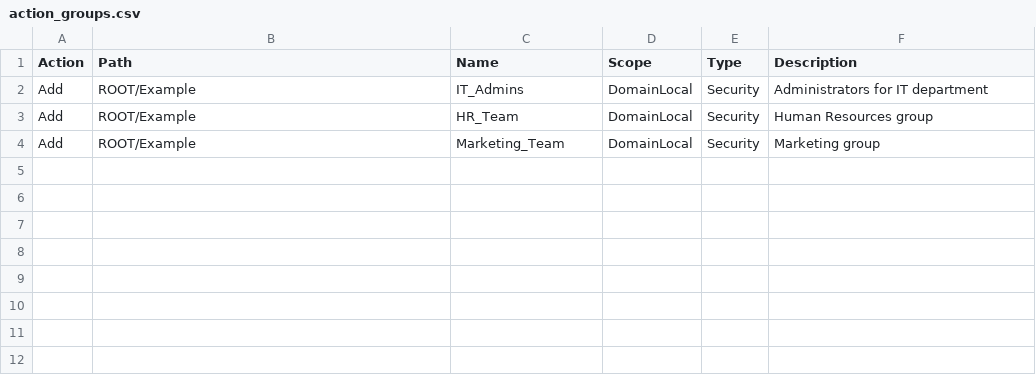
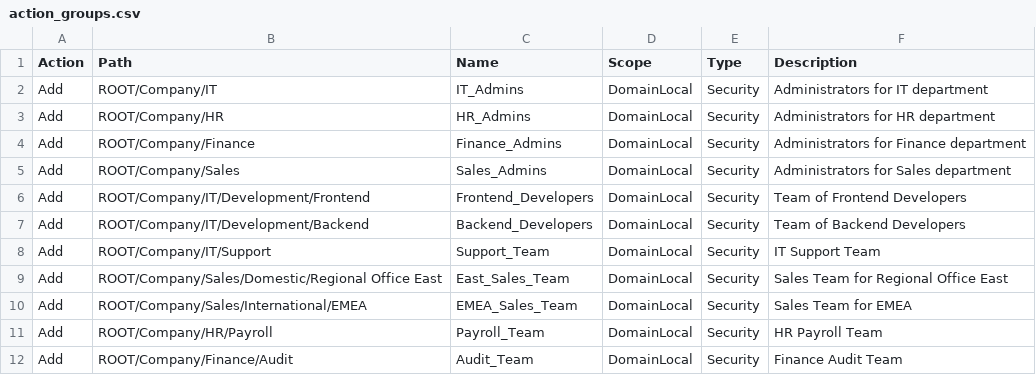
Before and after one commit to norpie/adms, a CSV file: example/action_groups.csv, drawn as a sheet.

```diff
--- a/example/action_groups.csv
+++ b/example/action_groups.csv
@@ -1,4 +1,12 @@
 Action,Path,Name,Scope,Type,Description
-Add,ROOT/Example,IT_Admins,DomainLocal,Security,Administrators for IT department
-Add,ROOT/Example,HR_Team,DomainLocal,Security,Human Resources group
-Add,ROOT/Example,Marketing_Team,DomainLocal,Security,Marketing group
+Add,ROOT/Company/IT,IT_Admins,DomainLocal,Security,Administrators for IT department
+Add,ROOT/Company/HR,HR_Admins,DomainLocal,Security,Administrators for HR department
+Add,ROOT/Company/Finance,Finance_Admins,DomainLocal,Security,Administrators for Finance department
+Add,ROOT/Company/Sales,Sales_Admins,DomainLocal,Security,Administrators for Sales department
+Add,ROOT/Company/IT/Development/Frontend,Frontend_Developers,DomainLocal,Security,Team of Frontend Developers
+Add,ROOT/Company/IT/Development/Backend,Backend_Developers,DomainLocal,Security,Team of Backend Developers
+Add,ROOT/Company/IT/Support,Support_Team,DomainLocal,Security,IT Support Team
+Add,ROOT/Company/Sales/Domestic/Regional Office East,East_Sales_Team,DomainLocal,Security,Sales Team for Regional Office East
+Add,ROOT/Company/Sales/International/EMEA,EMEA_Sales_Team,DomainLocal,Security,Sales Team for EMEA
+Add,ROOT/Company/HR/Payroll,Payroll_Team,DomainLocal,Security,HR Payroll Team
+Add,ROOT/Company/Finance/Audit,Audit_Team,DomainLocal,Security,Finance Audit Team
```
Also changed, not shown: example/action_ous.csv, example/action_users.csv, 1 other file.
